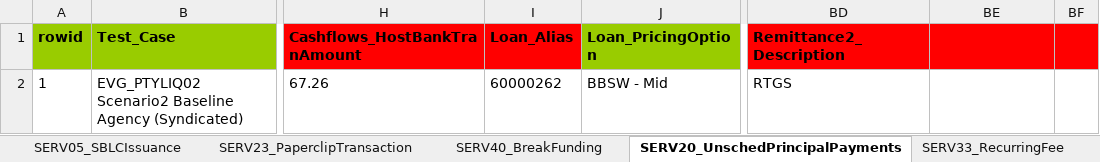
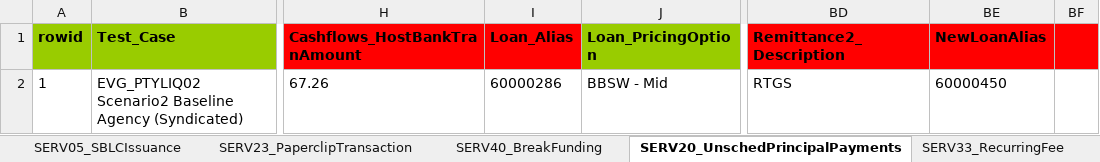
Before and after one commit to shirleenhong/automation-loan-application-cba, an Excel workbook: DataSet/LoanIQ_DataSet/EVG_PTYLIQ02_BaselineAgency.xlsx, sheet SERV20_UnschedPrincipalPayments, drawn as a sheet; only a part is shown, gaps mark what is left out; values as stored, in another font and other column widths than the file's, no borders; the diff names each change by its address in the sheet, - before the commit and + after, or states it on an @@ line.

Commit message:
GDE-6551 - Second Review
Address review points
Create new keyword on SERV21_InterestPayment - Initiate Interest Payment
with Three Lenders

```diff
--- a/DataSet/LoanIQ_DataSet/EVG_PTYLIQ02_BaselineAgency.xlsx (sheet SERV20_UnschedPrincipalPayments)
+++ b/DataSet/LoanIQ_DataSet/EVG_PTYLIQ02_BaselineAgency.xlsx (sheet SERV20_UnschedPrincipalPayments)
-BE1: (empty)
+BE1: NewLoanAlias
-I2 (Loan_Alias): 60000262
+I2 (Loan_Alias): 60000286
-BE2 (NewLoanAlias): (empty)
+BE2 (NewLoanAlias): 60000450
```
Also changed, not shown: sheet SERV21_InterestPayments, sheet SERV08_ComprehensiveRepricing, sheet SERV40_BreakFunding, other sheet tabs, 2 other files.
